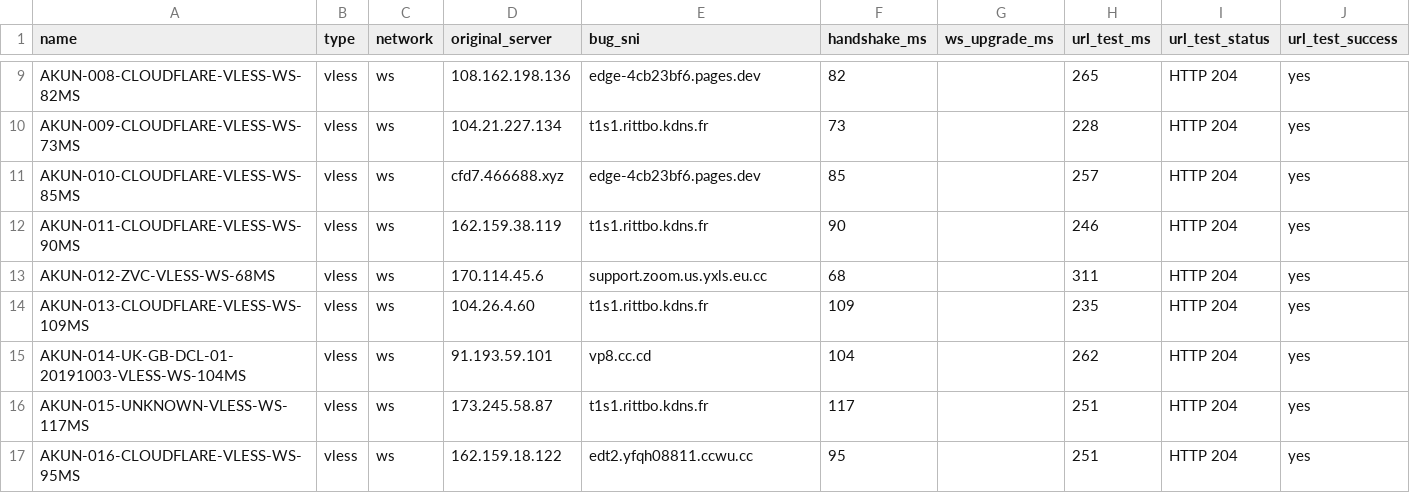
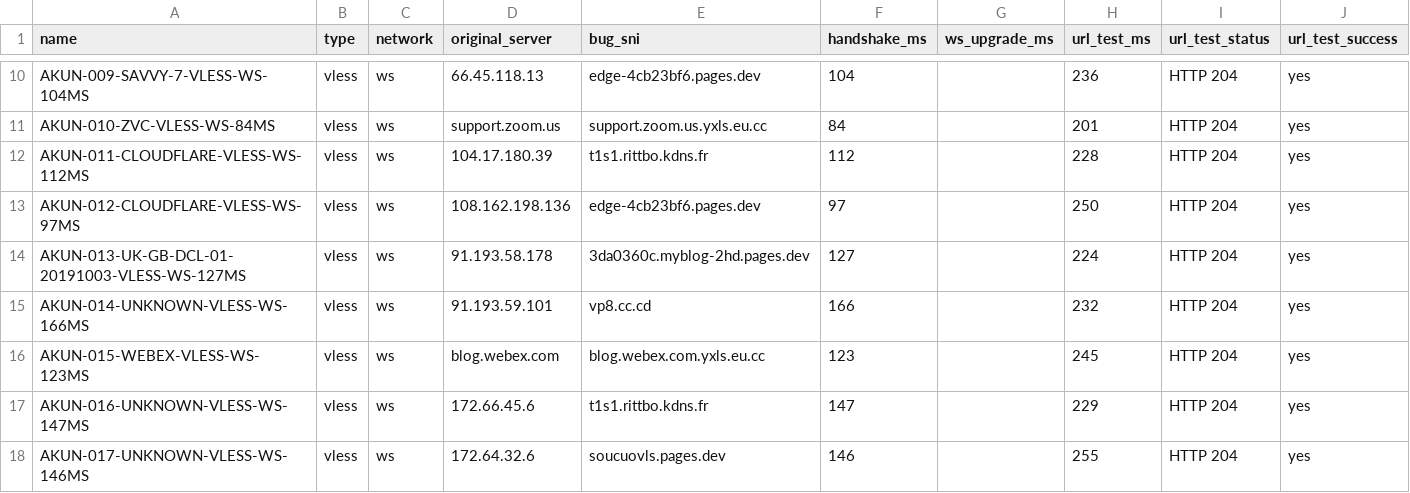
Before and after one commit to adiorany3/ConvertYAML, a CSV file: urltest_report.csv, drawn as a sheet; only a part is shown, gaps mark what is left out; removed rows and columns are numbered as before the commit, all else as after; the diff covers the shown part only; the diff names each change by its address in the sheet, - before the commit and + after, or states it on an @@ line.

```diff
--- a/urltest_report.csv
+++ b/urltest_report.csv
-A10 (name): AKUN-008-CLOUDFLARE-VLESS-WS-82MS
+A10 (name): AKUN-009-SAVVY-7-VLESS-WS-104MS
-D10 (original_server): 108.162.198.136
+D10 (original_server): 66.45.118.13
-F10 (handshake_ms): 82
+F10 (handshake_ms): 104
-H10 (url_test_ms): 265
+H10 (url_test_ms): 236
+row 11: AKUN-010-ZVC-VLESS-WS-84MS | vless | ws | support.zoom.us | support.zoom.us.yxls.eu.cc | 84 |  | 201 | HTTP 204 | yes
-A12 (name): AKUN-009-CLOUDFLARE-VLESS-WS-73MS
+A12 (name): AKUN-011-CLOUDFLARE-VLESS-WS-112MS
-D12 (original_server): 104.21.227.134
+D12 (original_server): 104.17.180.39
-F12 (handshake_ms): 73
+F12 (handshake_ms): 112
-A13 (name): AKUN-010-CLOUDFLARE-VLESS-WS-85MS
+A13 (name): AKUN-012-CLOUDFLARE-VLESS-WS-97MS
-D13 (original_server): cfd7.466688.xyz
+D13 (original_server): 108.162.198.136
-F13 (handshake_ms): 85
+F13 (handshake_ms): 97
-H13 (url_test_ms): 257
+H13 (url_test_ms): 250
-A14 (name): AKUN-011-CLOUDFLARE-VLESS-WS-90MS
+A14 (name): AKUN-013-UK-GB-DCL-01-20191003-VLESS-WS-127MS
-D14 (original_server): 162.159.38.119
+D14 (original_server): 91.193.58.178
-E14 (bug_sni): t1s1.rittbo.kdns.fr
+E14 (bug_sni): 3da0360c.myblog-2hd.pages.dev
-F14 (handshake_ms): 90
+F14 (handshake_ms): 127
-H14 (url_test_ms): 246
+H14 (url_test_ms): 224
-row 13: AKUN-012-ZVC-VLESS-WS-68MS | vless | ws | 170.114.45.6 | support.zoom.us.yxls.eu.cc | 68 |  | 311 | HTTP 204 | yes
-row 14: AKUN-013-CLOUDFLARE-VLESS-WS-109MS | vless | ws | 104.26.4.60 | t1s1.rittbo.kdns.fr | 109 |  | 235 | HTTP 204 | yes
-A15 (name): AKUN-014-UK-GB-DCL-01-20191003-VLESS-WS-104MS
+A15 (name): AKUN-014-UNKNOWN-VLESS-WS-166MS
-F15 (handshake_ms): 104
+F15 (handshake_ms): 166
-H15 (url_test_ms): 262
+H15 (url_test_ms): 232
+row 16: AKUN-015-WEBEX-VLESS-WS-123MS | vless | ws | blog.webex.com | blog.webex.com.yxls.eu.cc | 123 |  | 245 | HTTP 204 | yes
-A17 (name): AKUN-015-UNKNOWN-VLESS-WS-117MS
+A17 (name): AKUN-016-UNKNOWN-VLESS-WS-147MS
-D17 (original_server): 173.245.58.87
+D17 (original_server): 172.66.45.6
-F17 (handshake_ms): 117
+F17 (handshake_ms): 147
-H17 (url_test_ms): 251
+H17 (url_test_ms): 229
-A18 (name): AKUN-016-CLOUDFLARE-VLESS-WS-95MS
+A18 (name): AKUN-017-UNKNOWN-VLESS-WS-146MS
-D18 (original_server): 162.159.18.122
+D18 (original_server): 172.64.32.6
-E18 (bug_sni): edt2.yfqh08811.ccwu.cc
+E18 (bug_sni): soucuovls.pages.dev
-F18 (handshake_ms): 95
+F18 (handshake_ms): 146
-H18 (url_test_ms): 251
+H18 (url_test_ms): 255
```
Also changed, not shown: 4 added rows, 4 removed rows and 48 edited cells elsewhere in this file, nekobox_test_report.csv, openclash_auto_report.csv, 10 other files.
